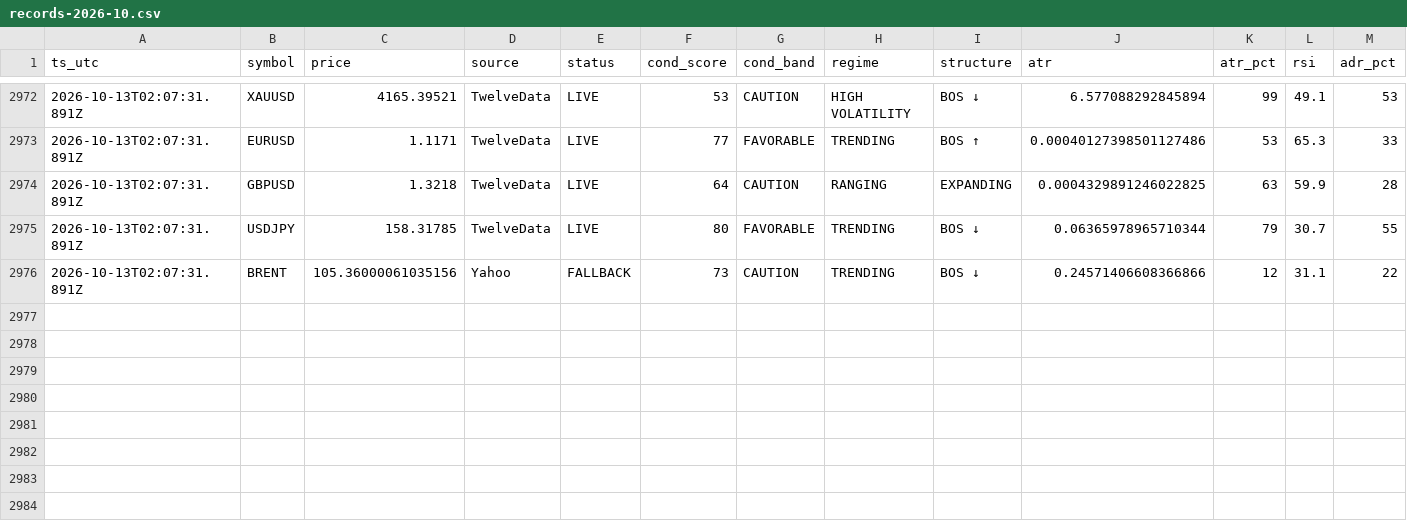
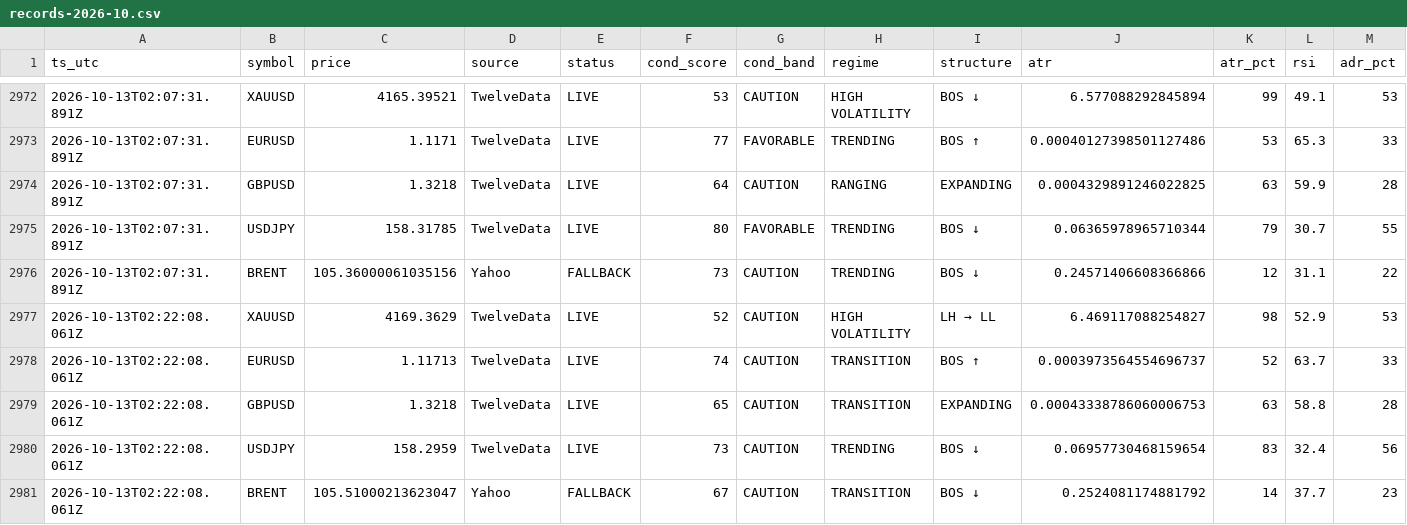
Before and after one commit to hamedezzati1362/TradingOS, a CSV file: records-2026-10.csv, drawn as a sheet; only a part is shown, gaps mark what is left out; rows hold the shown columns only; the diff names each change by its address in the sheet, - before the commit and + after, or states it on an @@ line.

Commit message:
history 2026-10-13T02:22:08Z

```diff
--- a/records-2026-10.csv
+++ b/records-2026-10.csv
+row 2977: 2026-10-13T02:22:08.061Z | XAUUSD | 4169.3629 | TwelveData | LIVE | 52 | CAUTION | HIGH VOLATILITY | LH → LL | 6.469117088254827 | 98 | 52.9 | 53
+row 2978: 2026-10-13T02:22:08.061Z | EURUSD | 1.11713 | TwelveData | LIVE | 74 | CAUTION | TRANSITION | BOS ↑ | 0.0003973564554696737 | 52 | 63.7 | 33
+row 2979: 2026-10-13T02:22:08.061Z | GBPUSD | 1.3218 | TwelveData | LIVE | 65 | CAUTION | TRANSITION | EXPANDING | 0.00043338786060006753 | 63 | 58.8 | 28
+row 2980: 2026-10-13T02:22:08.061Z | USDJPY | 158.2959 | TwelveData | LIVE | 73 | CAUTION | TRENDING | BOS ↓ | 0.06957730468159654 | 83 | 32.4 | 56
+row 2981: 2026-10-13T02:22:08.061Z | BRENT | 105.51000213623047 | Yahoo | FALLBACK | 67 | CAUTION | TRANSITION | BOS ↓ | 0.2524081174881792 | 14 | 37.7 | 23
```
